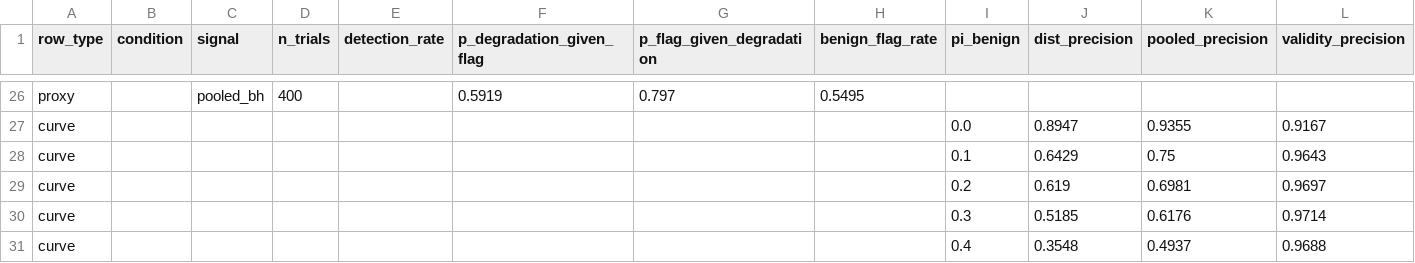
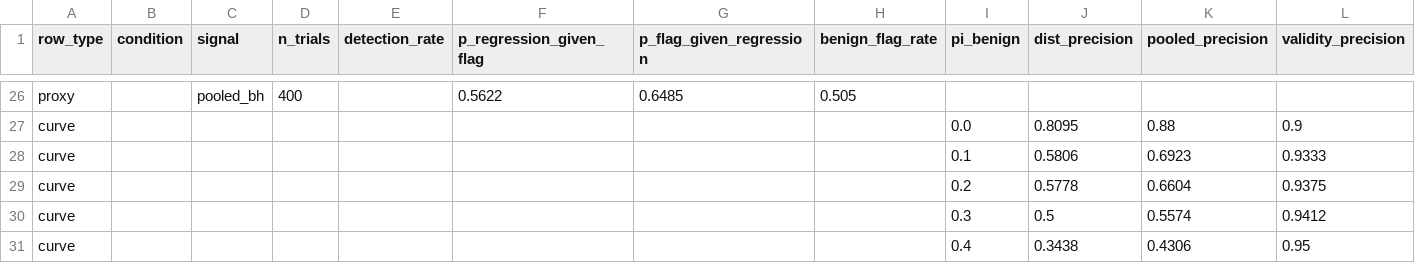
Before and after one commit to chandresh-pandey-ml/llm-drift-monitor, a CSV file: results/reliability_results.csv, drawn as a sheet; only a part is shown, gaps mark what is left out; the diff covers the shown part only; the diff names each change by its address in the sheet, - before the commit and + after, or states it on an @@ line.

```diff
--- a/results/reliability_results.csv
+++ b/results/reliability_results.csv
-F1: p_degradation_given_flag
+F1: p_regression_given_flag
-G1: p_flag_given_degradation
+G1: p_flag_given_regression
-F26 (p_regression_given_flag): 0.5919
+F26 (p_regression_given_flag): 0.5622
-G26 (p_flag_given_regression): 0.797
+G26 (p_flag_given_regression): 0.6485
-H26 (benign_flag_rate): 0.5495
+H26 (benign_flag_rate): 0.505
-J27 (dist_precision): 0.8947
+J27 (dist_precision): 0.8095
-K27 (pooled_precision): 0.9355
+K27 (pooled_precision): 0.88
-L27 (validity_precision): 0.9167
+L27 (validity_precision): 0.9
-J28 (dist_precision): 0.6429
+J28 (dist_precision): 0.5806
-K28 (pooled_precision): 0.75
+K28 (pooled_precision): 0.6923
-L28 (validity_precision): 0.9643
+L28 (validity_precision): 0.9333
-J29 (dist_precision): 0.619
+J29 (dist_precision): 0.5778
-K29 (pooled_precision): 0.6981
+K29 (pooled_precision): 0.6604
-L29 (validity_precision): 0.9697
+L29 (validity_precision): 0.9375
-J30 (dist_precision): 0.5185
+J30 (dist_precision): 0.5
-K30 (pooled_precision): 0.6176
+K30 (pooled_precision): 0.5574
-L30 (validity_precision): 0.9714
+L30 (validity_precision): 0.9412
-J31 (dist_precision): 0.3548
+J31 (dist_precision): 0.3438
-K31 (pooled_precision): 0.4937
+K31 (pooled_precision): 0.4306
-L31 (validity_precision): 0.9688
+L31 (validity_precision): 0.95
```
Also changed, not shown: 50 edited cells elsewhere in this file, results/delay_alerts.csv, results/delay_detection_delay.csv, 13 other files.
